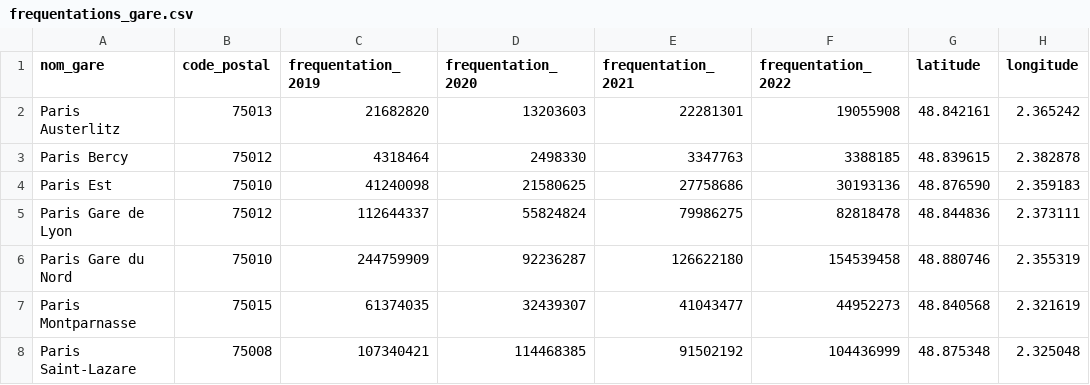
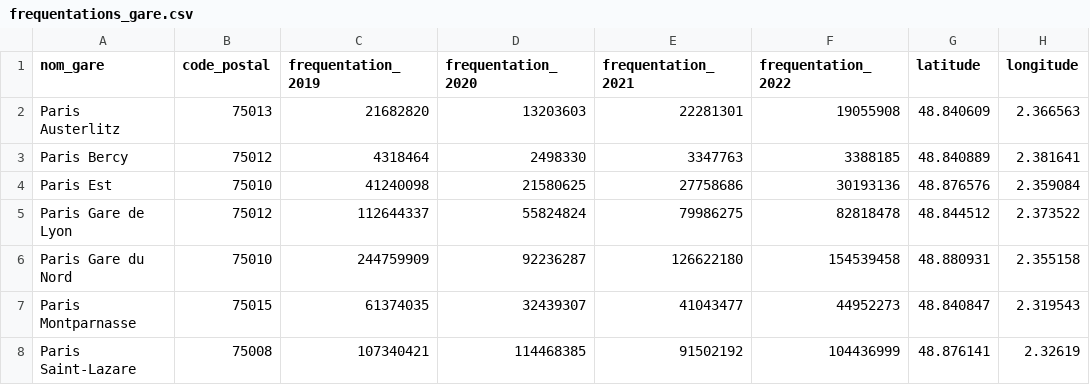
Before and after one commit to ForskyOnly/brief_sncf, a CSV file: frequentations_gare.csv, drawn as a sheet.

Commit message:
freq_gare

```diff
--- a/frequentations_gare.csv
+++ b/frequentations_gare.csv
@@ -1,8 +1,8 @@
 nom_gare,code_postal,frequentation_2019,frequentation_2020,frequentation_2021,frequentation_2022,latitude,longitude
-Paris Austerlitz,75013,21682820,13203603,22281301,19055908,48.842161,2.365242
-Paris Bercy,75012,4318464,2498330,3347763,3388185,48.839615,2.382878
-Paris Est,75010,41240098,21580625,27758686,30193136,48.876590,2.359183
-Paris Gare de Lyon,75012,112644337,55824824,79986275,82818478,48.844836,2.373111
-Paris Gare du Nord,75010,244759909,92236287,126622180,154539458,48.880746,2.355319
-Paris Montparnasse,75015,61374035,32439307,41043477,44952273,48.840568,2.321619
-Paris Saint-Lazare,75008,107340421,114468385,91502192,104436999,48.875348,2.325048
+Paris Austerlitz,75013,21682820,13203603,22281301,19055908,48.840609,2.366563
+Paris Bercy,75012,4318464,2498330,3347763,3388185,48.840889,2.381641
+Paris Est,75010,41240098,21580625,27758686,30193136,48.876576,2.359084
+Paris Gare de Lyon,75012,112644337,55824824,79986275,82818478,48.844512,2.373522
+Paris Gare du Nord,75010,244759909,92236287,126622180,154539458,48.880931,2.355158
+Paris Montparnasse,75015,61374035,32439307,41043477,44952273,48.840847,2.319543
+Paris Saint-Lazare,75008,107340421,114468385,91502192,104436999,48.876141,2.32619
```
Also changed, not shown: 2 other files.
